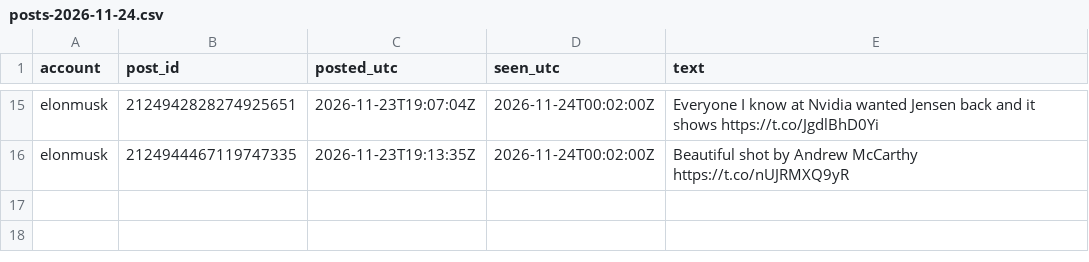
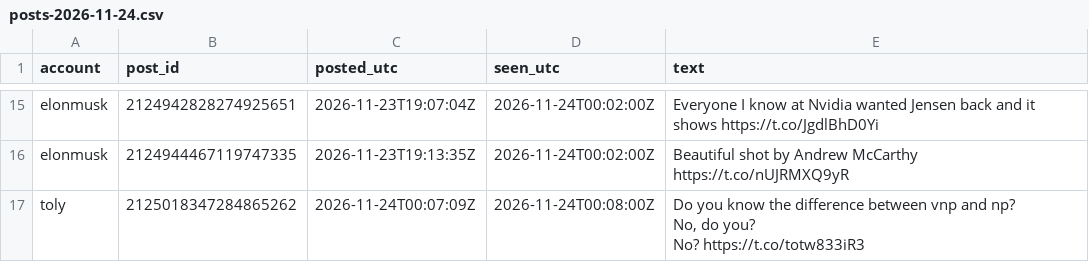
Before and after one commit to Asayed36/trading-bot, a CSV file: data/xposts/posts-2026-11-24.csv, drawn as a sheet; only a part is shown, gaps mark what is left out.

```diff
--- a/data/xposts/posts-2026-11-24.csv
+++ b/data/xposts/posts-2026-11-24.csv
@@ -20 +20,6 @@ elonmusk,2124942828274925651,2026-11-23T19:07:04Z,2026-11-24T00:02:00Z,Everyone
 elonmusk,2124944467119747335,2026-11-23T19:13:35Z,2026-11-24T00:02:00Z,Beautiful shot by Andrew McCarthy https://t.co/nUJRMXQ9yR
+toly,2125018347284865262,2026-11-24T00:07:09Z,2026-11-24T00:08:00Z,"Do you know the difference between vnp and np?
+
+No, do you?
+
+No? https://t.co/totw833iR3"
```
Also changed, not shown: data/market/prices-2026-11-24.csv, data/viral/flags-2026-11-23.csv, 16 other files.
